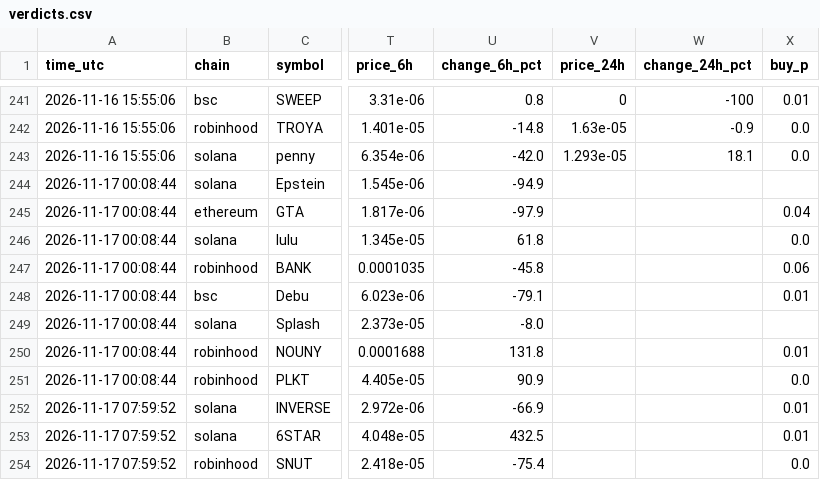
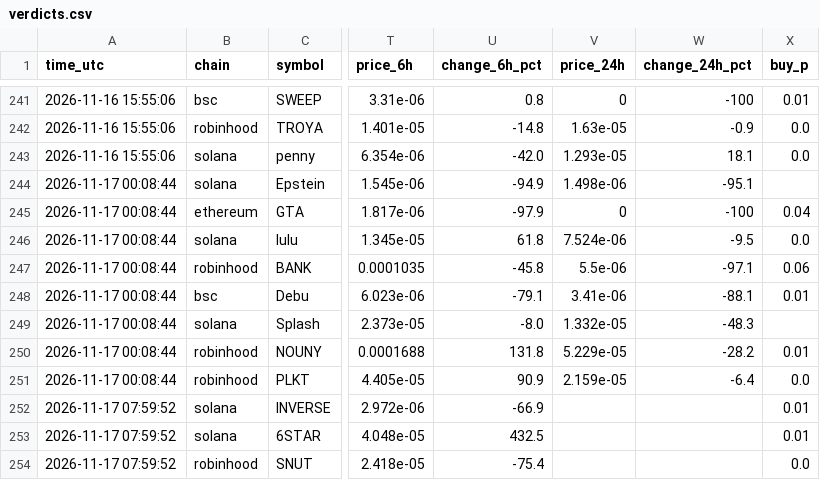
Before and after one commit to Milklosz/jev-test, a CSV file: verdicts.csv, drawn as a sheet; only a part is shown, gaps mark what is left out; the diff covers the shown part only; the diff names each change by its address in the sheet, - before the commit and + after, or states it on an @@ line.

```diff
--- a/verdicts.csv
+++ b/verdicts.csv
-V244 (price_24h): (empty)
+V244 (price_24h): 1.498e-06
-W244 (change_24h_pct): (empty)
+W244 (change_24h_pct): -95.1
-V245 (price_24h): (empty)
+V245 (price_24h): 0
-W245 (change_24h_pct): (empty)
+W245 (change_24h_pct): -100
-V246 (price_24h): (empty)
+V246 (price_24h): 7.524e-06
-W246 (change_24h_pct): (empty)
+W246 (change_24h_pct): -9.5
-V247 (price_24h): (empty)
+V247 (price_24h): 5.5e-06
-W247 (change_24h_pct): (empty)
+W247 (change_24h_pct): -97.1
-V248 (price_24h): (empty)
+V248 (price_24h): 3.41e-06
-W248 (change_24h_pct): (empty)
+W248 (change_24h_pct): -88.1
-V249 (price_24h): (empty)
+V249 (price_24h): 1.332e-05
-W249 (change_24h_pct): (empty)
+W249 (change_24h_pct): -48.3
-V250 (price_24h): (empty)
+V250 (price_24h): 5.229e-05
-W250 (change_24h_pct): (empty)
+W250 (change_24h_pct): -28.2
-V251 (price_24h): (empty)
+V251 (price_24h): 2.159e-05
-W251 (change_24h_pct): (empty)
+W251 (change_24h_pct): -6.4
```
Also changed, not shown: 3 added rows and 20 edited cells elsewhere in this file, 1 other file.
